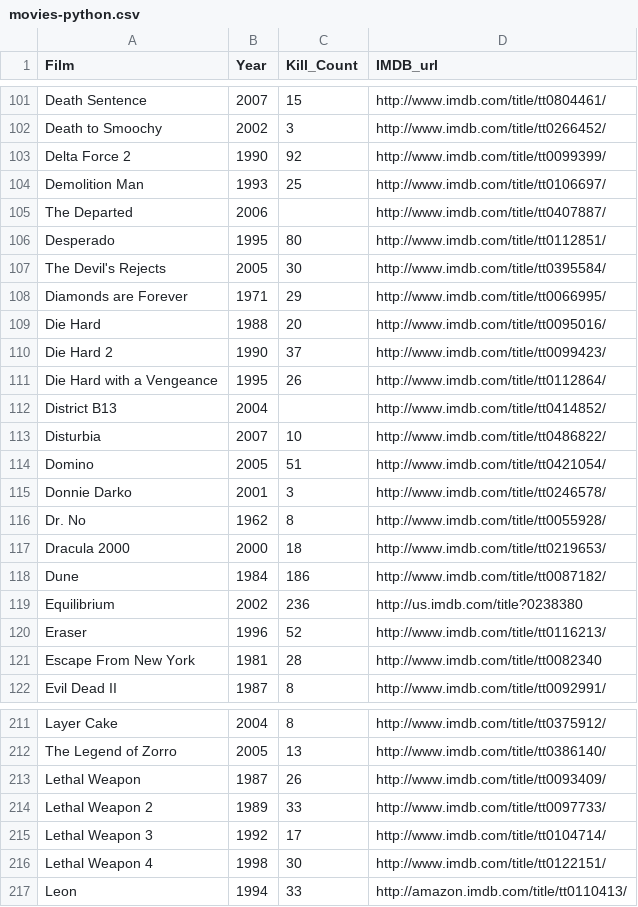
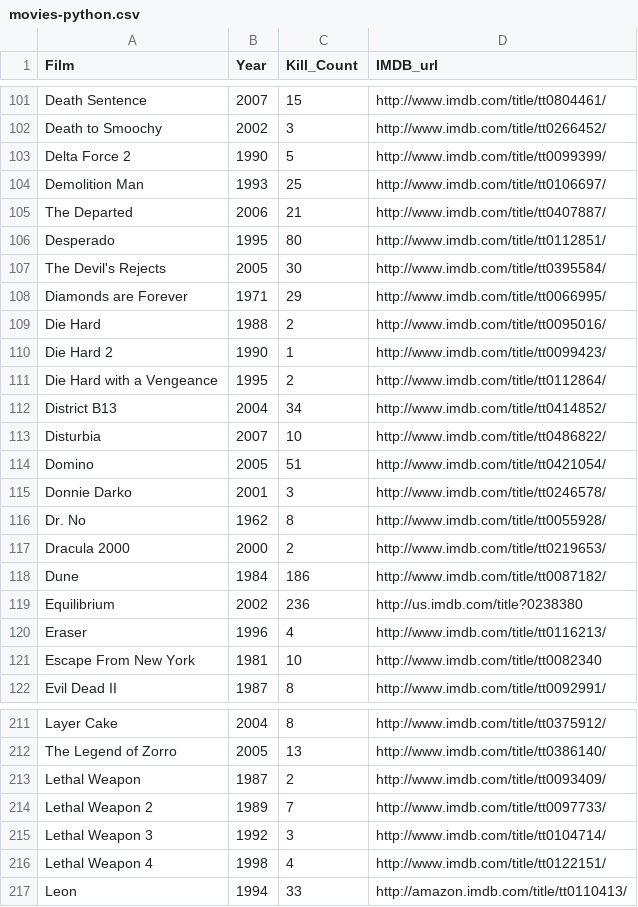
Before and after one commit to sjmgarnier/R-vs-Python, a CSV file: Deadliest movies scrape/code/movies-python.csv, drawn as a sheet; only a part is shown, gaps mark what is left out; the diff covers the shown part only.

Commit message:
Update movies-python.csv

```diff
--- a/Deadliest movies scrape/code/movies-python.csv
+++ b/Deadliest movies scrape/code/movies-python.csv
@@ -102,5 +102,5 @@ Death Sentence,2007,15,http://www.imdb.com/title/tt0804461/
 Death to Smoochy,2002,3,http://www.imdb.com/title/tt0266452/
-Delta Force 2,1990,92,http://www.imdb.com/title/tt0099399/
+Delta Force 2,1990,5,http://www.imdb.com/title/tt0099399/
 Demolition Man,1993,25,http://www.imdb.com/title/tt0106697/
-The Departed,2006,,http://www.imdb.com/title/tt0407887/
+The Departed,2006,21,http://www.imdb.com/title/tt0407887/
 Desperado,1995,80,http://www.imdb.com/title/tt0112851/
@@ -108,6 +108,6 @@ The Devil's Rejects,2005,30,http://www.imdb.com/title/tt0395584/
 Diamonds are Forever,1971,29,http://www.imdb.com/title/tt0066995/
-Die Hard,1988,20,http://www.imdb.com/title/tt0095016/
-Die Hard 2,1990,37,http://www.imdb.com/title/tt0099423/
-Die Hard with a Vengeance,1995,26,http://www.imdb.com/title/tt0112864/
-District B13,2004,,http://www.imdb.com/title/tt0414852/
+Die Hard,1988,2,http://www.imdb.com/title/tt0095016/
+Die Hard 2,1990,1,http://www.imdb.com/title/tt0099423/
+Die Hard with a Vengeance,1995,2,http://www.imdb.com/title/tt0112864/
+District B13,2004,34,http://www.imdb.com/title/tt0414852/
 Disturbia,2007,10,http://www.imdb.com/title/tt0486822/
@@ -116,7 +116,7 @@ Donnie Darko,2001,3,http://www.imdb.com/title/tt0246578/
 Dr. No,1962,8,http://www.imdb.com/title/tt0055928/
-Dracula 2000,2000,18,http://www.imdb.com/title/tt0219653/
+Dracula 2000,2000,2,http://www.imdb.com/title/tt0219653/
 Dune,1984,186,http://www.imdb.com/title/tt0087182/
 Equilibrium,2002,236,http://us.imdb.com/title?0238380
-Eraser,1996,52,http://www.imdb.com/title/tt0116213/
-Escape From New York,1981,28,http://www.imdb.com/title/tt0082340
+Eraser,1996,4,http://www.imdb.com/title/tt0116213/
+Escape From New York,1981,10,http://www.imdb.com/title/tt0082340
 Evil Dead II,1987,8,http://www.imdb.com/title/tt0092991/
@@ -212,6 +212,6 @@ Layer Cake,2004,8,http://www.imdb.com/title/tt0375912/
 The Legend of Zorro,2005,13,http://www.imdb.com/title/tt0386140/
-Lethal Weapon,1987,26,http://www.imdb.com/title/tt0093409/
-Lethal Weapon 2,1989,33,http://www.imdb.com/title/tt0097733/
-Lethal Weapon 3,1992,17,http://www.imdb.com/title/tt0104714/
-Lethal Weapon 4,1998,30,http://www.imdb.com/title/tt0122151/
+Lethal Weapon,1987,2,http://www.imdb.com/title/tt0093409/
+Lethal Weapon 2,1989,7,http://www.imdb.com/title/tt0097733/
+Lethal Weapon 3,1992,3,http://www.imdb.com/title/tt0104714/
+Lethal Weapon 4,1998,4,http://www.imdb.com/title/tt0122151/
 Leon,1994,33,http://amazon.imdb.com/title/tt0110413/
```
Also changed, not shown: 65 edited cells elsewhere in this file.
